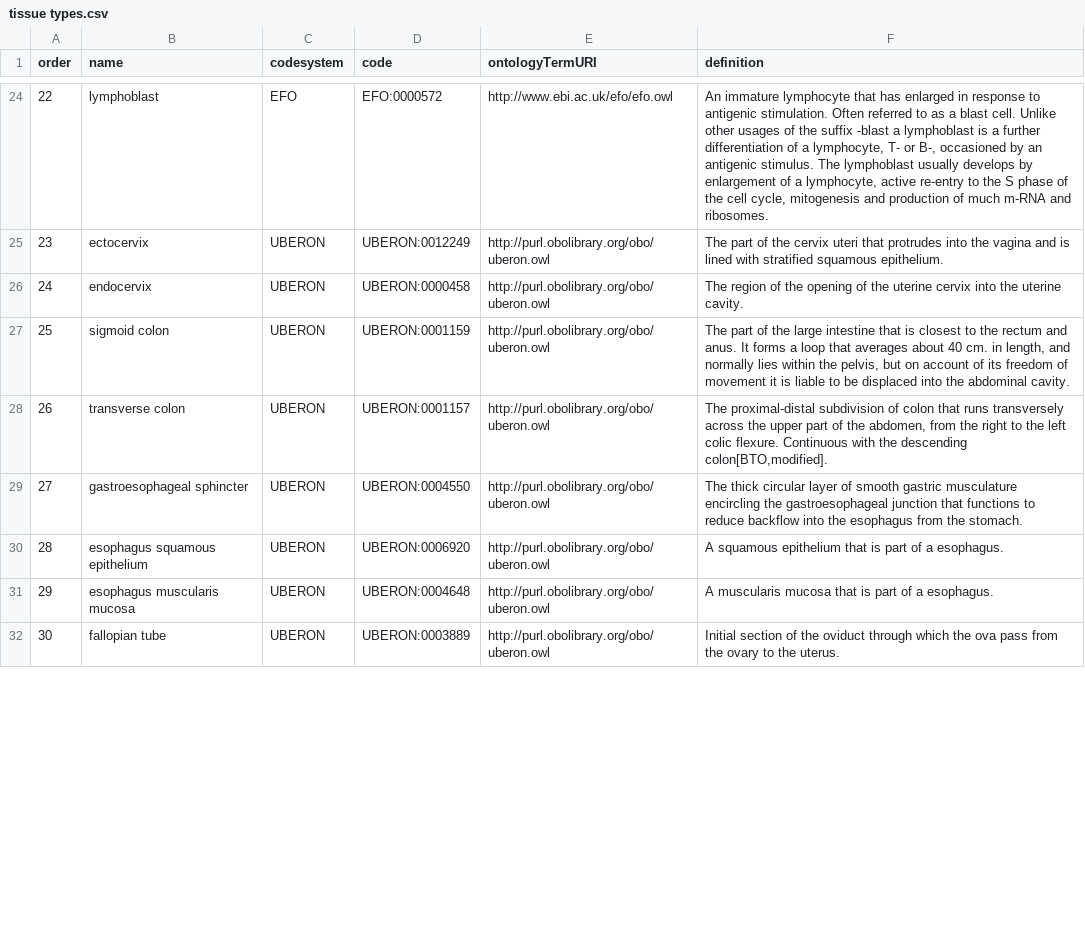
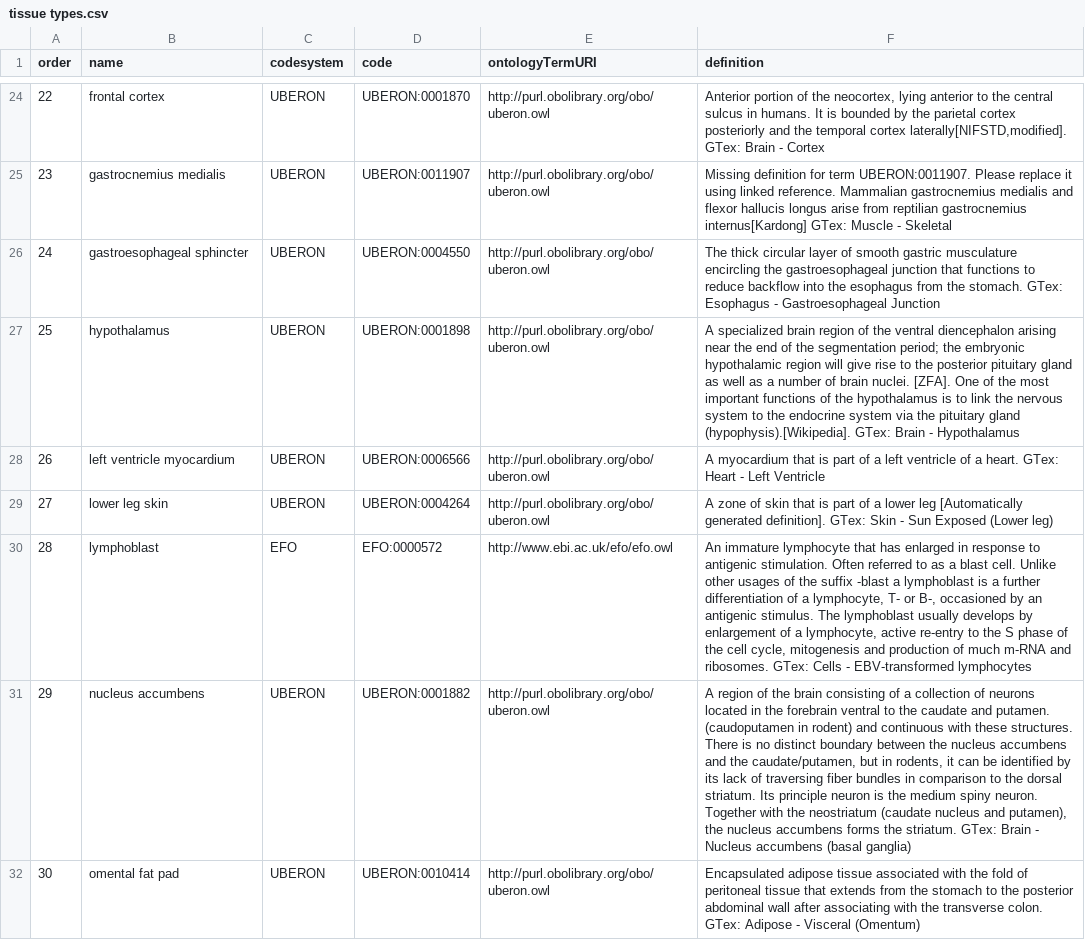
Before and after one commit to molgenis/projects-erdera, a CSV file: model/lookups/tissue types.csv, drawn as a sheet; only a part is shown, gaps mark what is left out; the diff covers the shown part only; the diff names each change by its address in the sheet, - before the commit and + after, or states it on an @@ line.

Commit message:
feat: added initial export

```diff
--- a/model/lookups/tissue types.csv
+++ b/model/lookups/tissue types.csv
-B24 (name): lymphoblast
+B24 (name): frontal cortex
-C24 (codesystem): EFO
+C24 (codesystem): UBERON
-D24 (code): EFO:0000572
+D24 (code): UBERON:0001870
-E24 (ontologyTermURI): http://www.ebi.ac.uk/efo/efo.owl
+E24 (ontologyTermURI): http://purl.obolibrary.org/obo/uberon.owl
-F24 (definition): An immature lymphocyte that has enlarged in response to antigenic stimulation. Often referred to as a blast cell. Unlike other usages of the suffix -blast a lymphoblast is a further differentiation of a lymphocyte, T- or B-, occasioned by an antigenic stimulus. The lymphoblast usually develops by enlargement of a lymphocyte, active re-entry to the S phase of the cell cycle, mitogenesis and production of much m-RNA and ribosomes.
+F24 (definition): Anterior portion of the neocortex, lying anterior to the central sulcus in humans. It is bounded by the parietal cortex posteriorly and the temporal cortex laterally[NIFSTD,modified]. GTex: Brain - Cortex
-B25 (name): ectocervix
+B25 (name): gastrocnemius medialis
-D25 (code): UBERON:0012249
+D25 (code): UBERON:0011907
-F25 (definition): The part of the cervix uteri that protrudes into the vagina and is lined with stratified squamous epithelium.
+F25 (definition): Missing definition for term UBERON:0011907. Please replace it using linked reference. Mammalian gastrocnemius medialis and flexor hallucis longus arise from reptilian gastrocnemius internus[Kardong] GTex: Muscle - Skeletal
-B26 (name): endocervix
+B26 (name): gastroesophageal sphincter
-D26 (code): UBERON:0000458
+D26 (code): UBERON:0004550
-F26 (definition): The region of the opening of the uterine cervix into the uterine cavity.
+F26 (definition): The thick circular layer of smooth gastric musculature encircling the gastroesophageal junction that functions to reduce backflow into the esophagus from the stomach. GTex: Esophagus - Gastroesophageal Junction
-B27 (name): sigmoid colon
+B27 (name): hypothalamus
-D27 (code): UBERON:0001159
+D27 (code): UBERON:0001898
-F27 (definition): The part of the large intestine that is closest to the rectum and anus. It forms a loop that averages about 40 cm. in length, and normally lies within the pelvis, but on account of its freedom of movement it is liable to be displaced into the abdominal cavity.
+F27 (definition): A specialized brain region of the ventral diencephalon arising near the end of the segmentation period; the embryonic hypothalamic region will give rise to the posterior pituitary gland as well as a number of brain nuclei. [ZFA]. One of the most important functions of the hypothalamus is to link the nervous system to the endocrine system via the pituitary gland (hypophysis).[Wikipedia]. GTex: Brain - Hypothalamus
-B28 (name): transverse colon
+B28 (name): left ventricle myocardium
-D28 (code): UBERON:0001157
+D28 (code): UBERON:0006566
-F28 (definition): The proximal-distal subdivision of colon that runs transversely across the upper part of the abdomen, from the right to the left colic flexure. Continuous with the descending colon[BTO,modified].
+F28 (definition): A myocardium that is part of a left ventricle of a heart. GTex: Heart - Left Ventricle
-B29 (name): gastroesophageal sphincter
+B29 (name): lower leg skin
-D29 (code): UBERON:0004550
+D29 (code): UBERON:0004264
-F29 (definition): The thick circular layer of smooth gastric musculature encircling the gastroesophageal junction that functions to reduce backflow into the esophagus from the stomach.
+F29 (definition): A zone of skin that is part of a lower leg [Automatically generated definition]. GTex: Skin - Sun Exposed (Lower leg)
-B30 (name): esophagus squamous epithelium
+B30 (name): lymphoblast
-C30 (codesystem): UBERON
+C30 (codesystem): EFO
-D30 (code): UBERON:0006920
+D30 (code): EFO:0000572
-E30 (ontologyTermURI): http://purl.obolibrary.org/obo/uberon.owl
+E30 (ontologyTermURI): http://www.ebi.ac.uk/efo/efo.owl
-F30 (definition): A squamous epithelium that is part of a esophagus.
+F30 (definition): An immature lymphocyte that has enlarged in response to antigenic stimulation. Often referred to as a blast cell. Unlike other usages of the suffix -blast a lymphoblast is a further differentiation of a lymphocyte, T- or B-, occasioned by an antigenic stimulus. The lymphoblast usually develops by enlargement of a lymphocyte, active re-entry to the S phase of the cell cycle, mitogenesis and production of much m-RNA and ribosomes. GTex: Cells - EBV-transformed lymphocytes
-B31 (name): esophagus muscularis mucosa
+B31 (name): nucleus accumbens
-D31 (code): UBERON:0004648
+D31 (code): UBERON:0001882
-F31 (definition): A muscularis mucosa that is part of a esophagus.
+F31 (definition): A region of the brain consisting of a collection of neurons located in the forebrain ventral to the caudate and putamen. (caudoputamen in rodent) and continuous with these structures. There is no distinct boundary between the nucleus accumbens and the caudate/putamen, but in rodents, it can be identified by its lack of traversing fiber bundles in comparison to the dorsal striatum. Its principle neuron is the medium spiny neuron. Together with the neostriatum (caudate nucleus and putamen), the nucleus accumbens forms the striatum. GTex: Brain - Nucleus accumbens (basal ganglia)
-B32 (name): fallopian tube
+B32 (name): omental fat pad
-D32 (code): UBERON:0003889
+D32 (code): UBERON:0010414
-F32 (definition): Initial section of the oviduct through which the ova pass from the ovary to the uterus.
+F32 (definition): Encapsulated adipose tissue associated with the fold of peritoneal tissue that extends from the stomach to the posterior abdominal wall after associating with the transverse colon. GTex: Adipose - Visceral (Omentum)
```
Also changed, not shown: 125 edited cells elsewhere in this file.
